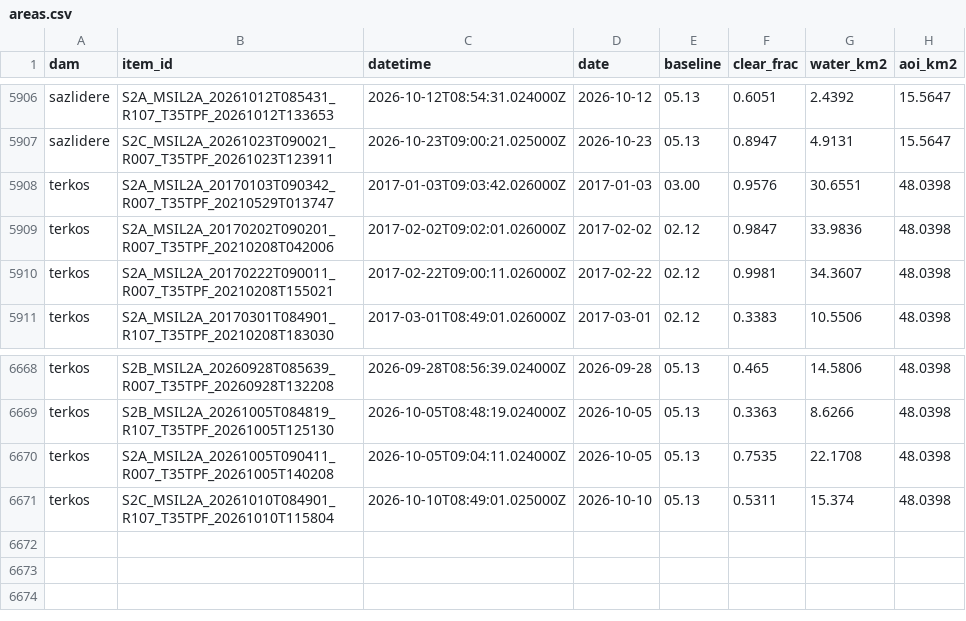
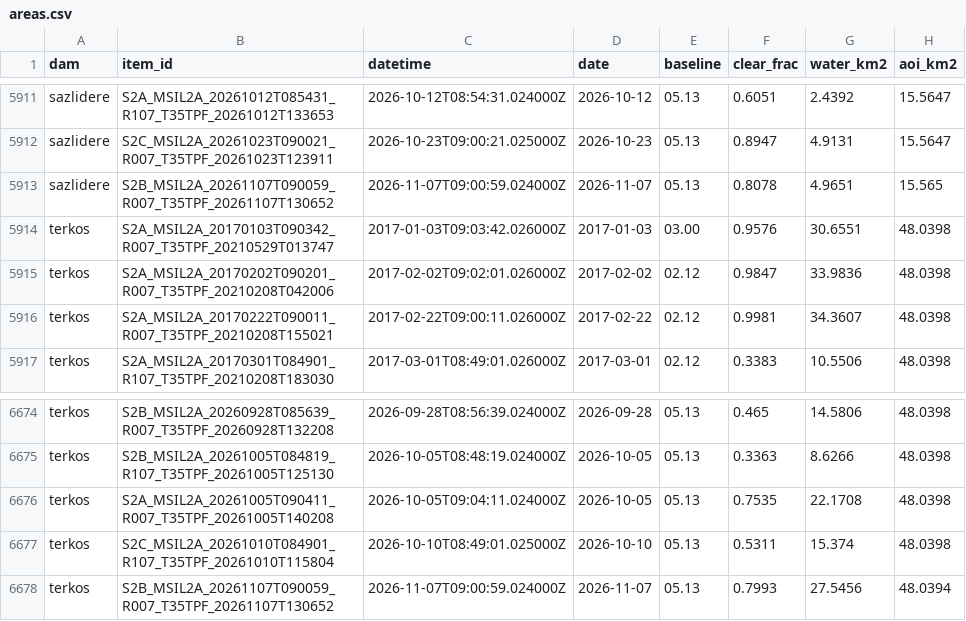
Before and after one commit to Esquetta/baraj-aynasi, a CSV file: results/areas.csv, drawn as a sheet; only a part is shown, gaps mark what is left out; the diff covers the shown part only.

```diff
--- a/results/areas.csv
+++ b/results/areas.csv
@@ -5907,2 +5912,3 @@ sazlidere,S2A_MSIL2A_20261012T085431_R107_T35TPF_20261012T133653,2026-10-12T08:5
 sazlidere,S2C_MSIL2A_20261023T090021_R007_T35TPF_20261023T123911,2026-10-23T09:00:21.025000Z,2026-10-23,05.13,0.8947,4.9131,15.5647
+sazlidere,S2B_MSIL2A_20261107T090059_R007_T35TPF_20261107T130652,2026-11-07T09:00:59.024000Z,2026-11-07,05.13,0.8078,4.9651,15.565
 terkos,S2A_MSIL2A_20170103T090342_R007_T35TPF_20210529T013747,2017-01-03T09:03:42.026000Z,2017-01-03,03.00,0.9576,30.6551,48.0398
@@ -6671 +6677,2 @@ terkos,S2A_MSIL2A_20261005T090411_R007_T35TPF_20261005T140208,2026-10-05T09:04:1
 terkos,S2C_MSIL2A_20261010T084901_R107_T35TPF_20261010T115804,2026-10-10T08:49:01.025000Z,2026-10-10,05.13,0.5311,15.374,48.0398
+terkos,S2B_MSIL2A_20261107T090059_R007_T35TPF_20261107T130652,2026-11-07T09:00:59.024000Z,2026-11-07,05.13,0.7993,27.5456,48.0394
```
Also changed, not shown: 5 added rows elsewhere in this file, results/estimates_2024_2026.csv, 3 other files.
